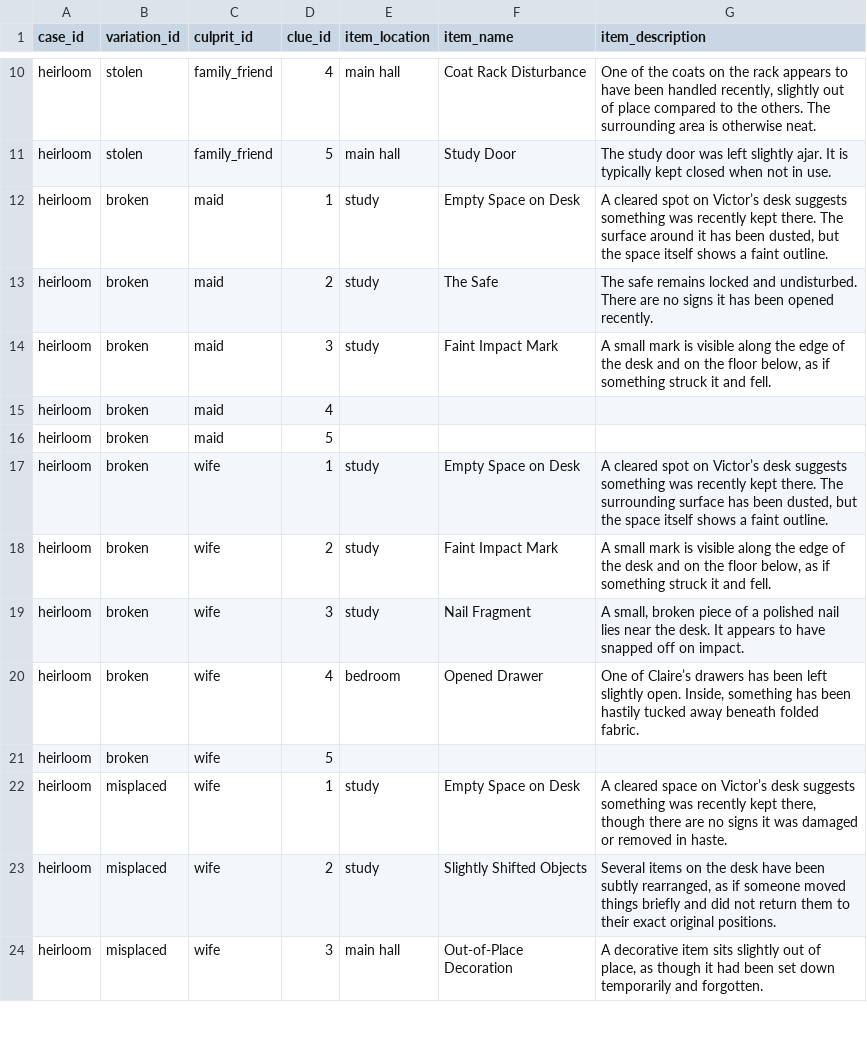
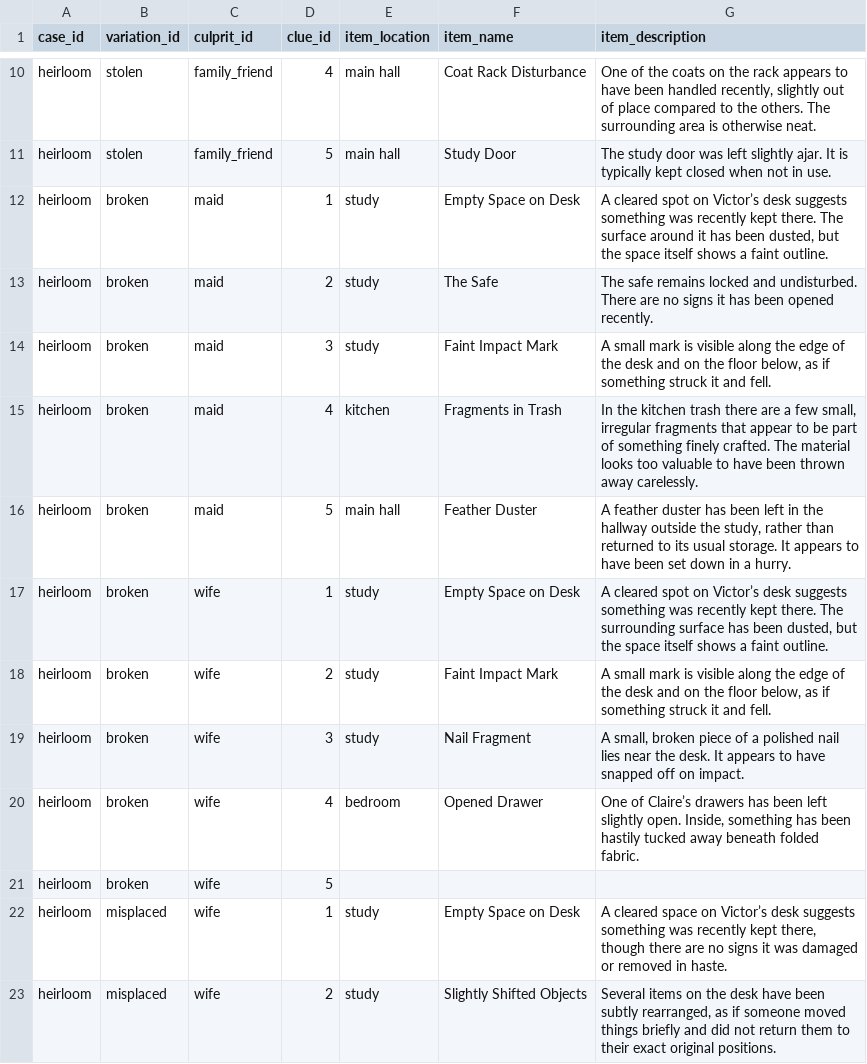
Before and after one commit to JordanDoles/Mystery-Adventure-Game, a CSV file: project/data/clues.csv, drawn as a sheet; only a part is shown, gaps mark what is left out; the shorter side is filled out with more unchanged rows.

```diff
--- a/project/data/clues.csv
+++ b/project/data/clues.csv
@@ -14,4 +14,4 @@ heirloom,broken,maid,2,study,The Safe,The safe remains locked and undisturbed. T
 heirloom,broken,maid,3,study,Faint Impact Mark,"A small mark is visible along the edge of the desk and on the floor below, as if something struck it and fell."
-heirloom,broken,maid,4,,,
-heirloom,broken,maid,5,,,
+heirloom,broken,maid,4,kitchen,Fragments in Trash,"In the kitchen trash there are a few small, irregular fragments that appear to be part of something finely crafted. The material looks too valuable to have been thrown away carelessly."
+heirloom,broken,maid,5,main hall,Feather Duster,"A feather duster has been left in the hallway outside the study, rather than returned to its usual storage. It appears to have been set down in a hurry."
 heirloom,broken,wife,1,study,Empty Space on Desk,"A cleared spot on Victor’s desk suggests something was recently kept there. The surrounding surface has been dusted, but the space itself shows a faint outline."
```
Also changed, not shown: 2 other files.
